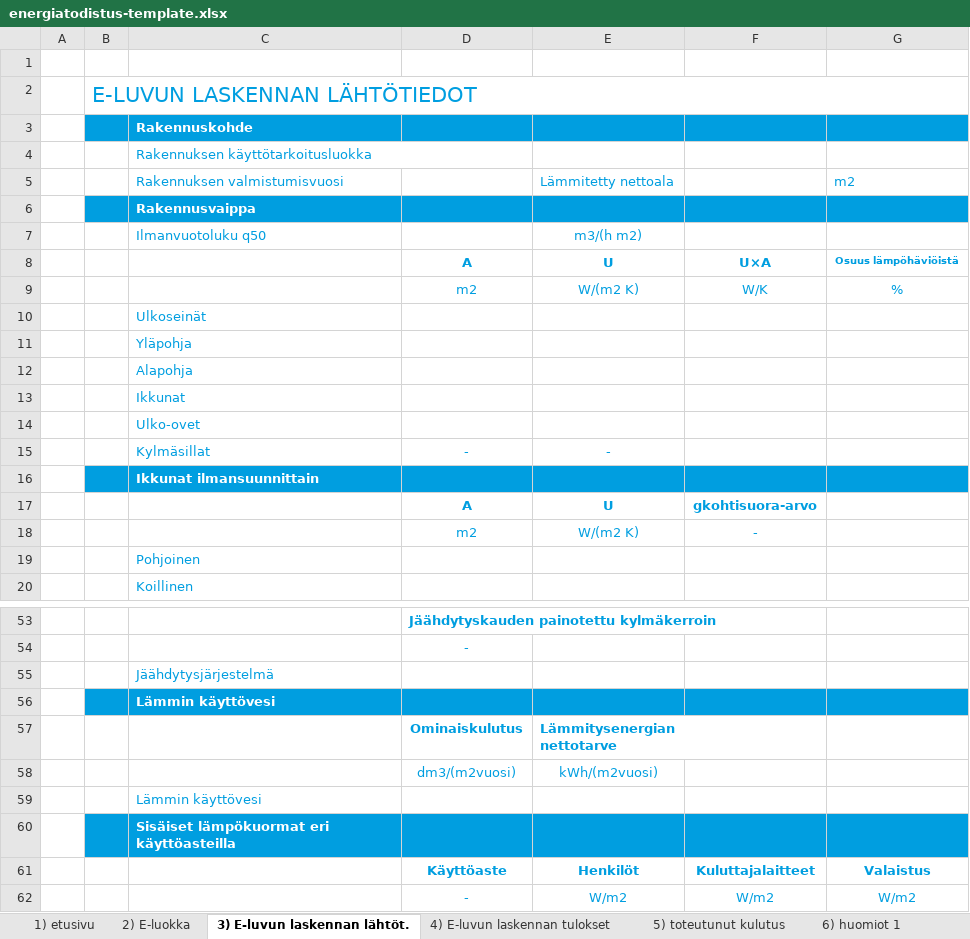
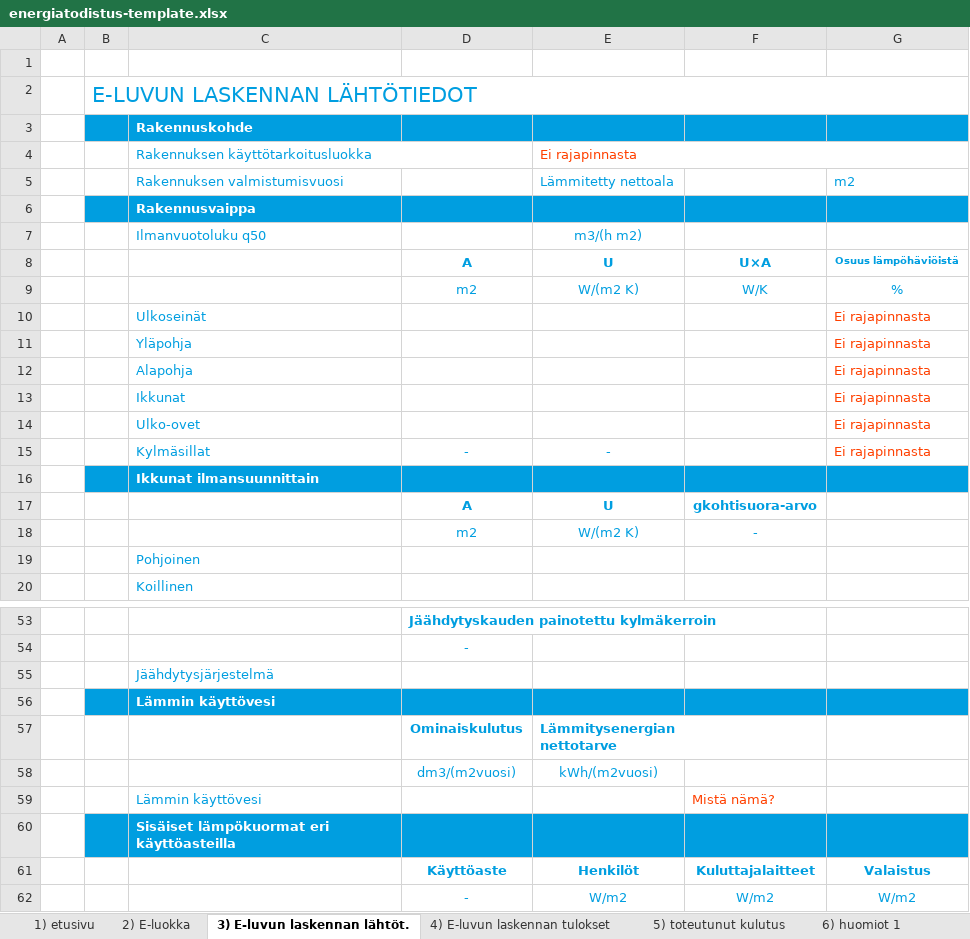
Before and after one commit to solita/etp-core, an Excel workbook: etp-backend/src/main/resources/energiatodistus-template.xlsx, sheet 3) E-luvun laskennan lähtöt., drawn as a sheet; only a part is shown, gaps mark what is left out; values as stored, in another font and other column widths than the file's, no borders; charts and pictures and conditional formats not drawn; the diff names each change by its address in the sheet, - before the commit and + after, or states it on an @@ line.

```diff
--- a/etp-backend/src/main/resources/energiatodistus-template.xlsx (sheet 3) E-luvun laskennan lähtöt.)
+++ b/etp-backend/src/main/resources/energiatodistus-template.xlsx (sheet 3) E-luvun laskennan lähtöt.)
-E4: (empty)
+E4: Ei rajapinnasta
+E4:G4 merged
-G10:G15: (empty)
+G10:G15: Ei rajapinnasta
-F59: (empty)
+F59: Mistä nämä?
```
Also changed, not shown: sheet 2) E-luokka, sheet 1) etusivu.
